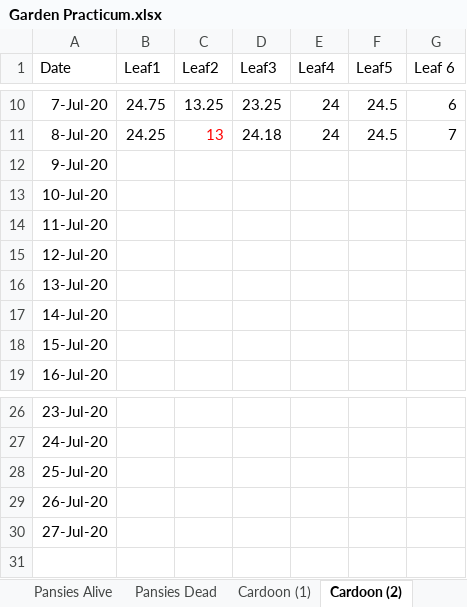
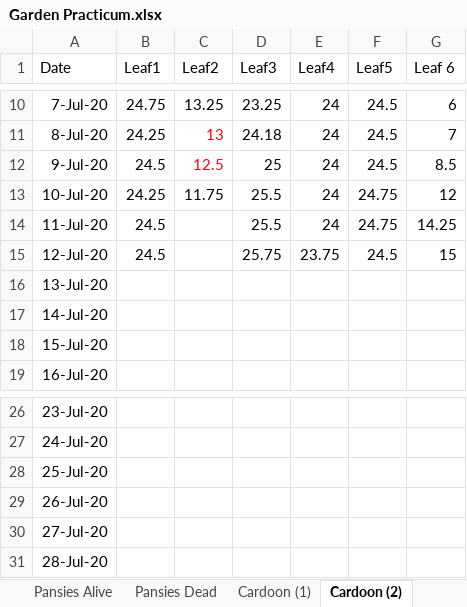
Before and after one commit to Nurrospody/SOURCE-Statistics-ILC, an Excel workbook: data_sources/Garden Practicum.xlsx, sheet Cardoon (2), drawn as a sheet; only a part is shown, gaps mark what is left out; values as stored, in another font and other column widths than the file's, no borders; the diff names each change by its address in the sheet, - before the commit and + after, or states it on an @@ line.

```diff
--- a/data_sources/Garden Practicum.xlsx (sheet Cardoon (2))
+++ b/data_sources/Garden Practicum.xlsx (sheet Cardoon (2))
-B12 (Leaf1): (empty)
+B12 (Leaf1): 24.5
-C12 (Leaf2): (empty)
+C12 (Leaf2): 12.5
-D12 (Leaf3): (empty)
+D12 (Leaf3): 25
-E12:E14 (Leaf4): (empty)
+E12:E14 (Leaf4): 24
-F12 (Leaf5): (empty)
+F12 (Leaf5): 24.5
-G12 (Leaf 6): (empty)
+G12 (Leaf 6): 8.5
-B13 (Leaf1): (empty)
+B13 (Leaf1): 24.25
-C13 (Leaf2): (empty)
+C13 (Leaf2): 11.75
-D13:D14 (Leaf3): (empty)
+D13:D14 (Leaf3): 25.5
-F13:F14 (Leaf5): (empty)
+F13:F14 (Leaf5): 24.75
-G13 (Leaf 6): (empty)
+G13 (Leaf 6): 12
-B14:B15 (Leaf1): (empty)
+B14:B15 (Leaf1): 24.5
-G14 (Leaf 6): (empty)
+G14 (Leaf 6): 14.25
-D15 (Leaf3): (empty)
+D15 (Leaf3): 25.75
-E15 (Leaf4): (empty)
+E15 (Leaf4): 23.75
-F15 (Leaf5): (empty)
+F15 (Leaf5): 24.5
-G15 (Leaf 6): (empty)
+G15 (Leaf 6): 15
+row 31: 28-Jul-20
```
Also changed, not shown: sheet Cardoon (1), sheet Pansies Alive, sheet Pansies Dead, 5 other files.
